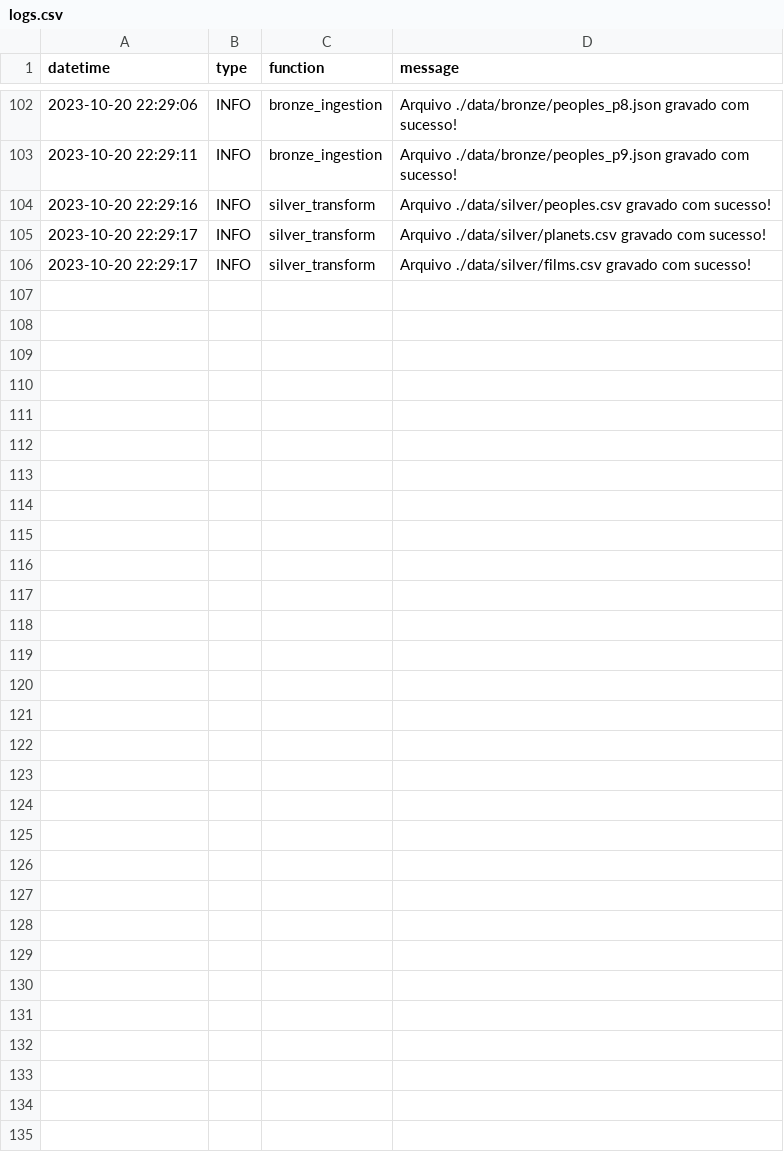
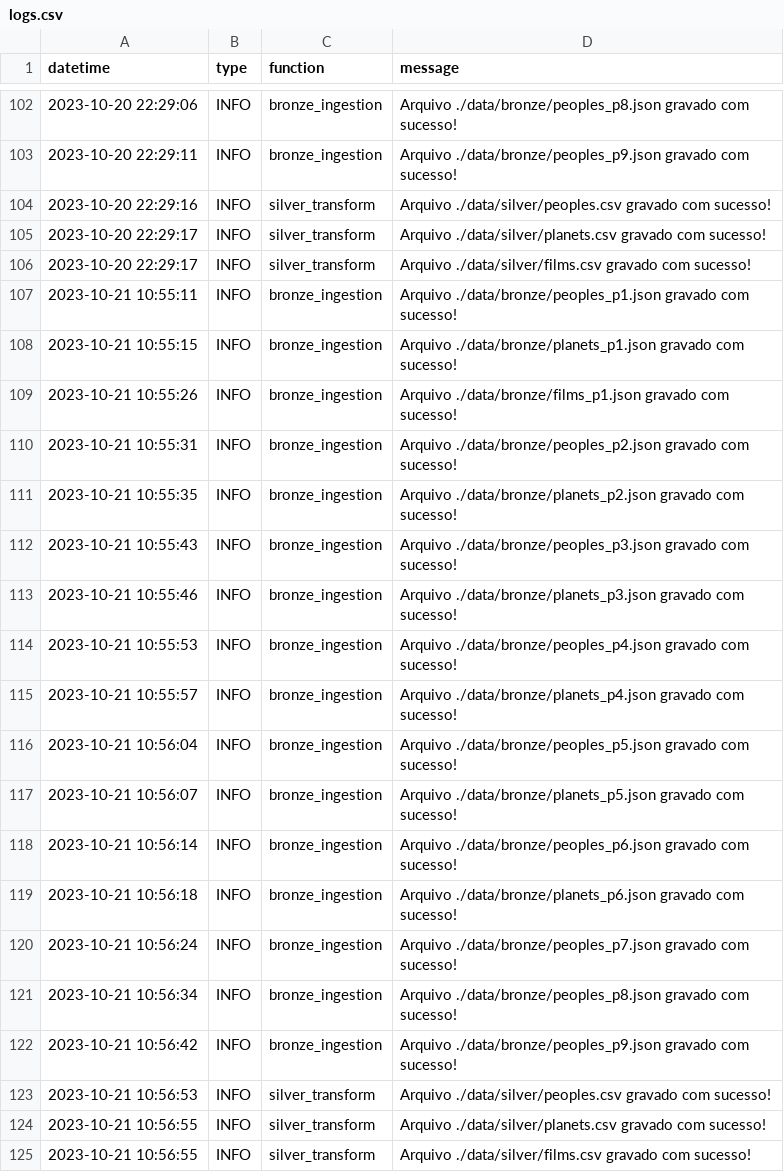
Before and after one commit to FlavioEliasBarboza/trabalho-final-devops, a CSV file: data/logs.csv, drawn as a sheet; only a part is shown, gaps mark what is left out; the diff covers the shown part only; the diff names each change by its address in the sheet, - before the commit and + after, or states it on an @@ line.

```diff
--- a/data/logs.csv
+++ b/data/logs.csv
+row 107: 2023-10-21 10:55:11 | INFO | bronze_ingestion | Arquivo ./data/bronze/peoples_p1.json gravado com sucesso!
+row 108: 2023-10-21 10:55:15 | INFO | bronze_ingestion | Arquivo ./data/bronze/planets_p1.json gravado com sucesso!
+row 109: 2023-10-21 10:55:26 | INFO | bronze_ingestion | Arquivo ./data/bronze/films_p1.json gravado com sucesso!
+row 110: 2023-10-21 10:55:31 | INFO | bronze_ingestion | Arquivo ./data/bronze/peoples_p2.json gravado com sucesso!
+row 111: 2023-10-21 10:55:35 | INFO | bronze_ingestion | Arquivo ./data/bronze/planets_p2.json gravado com sucesso!
+row 112: 2023-10-21 10:55:43 | INFO | bronze_ingestion | Arquivo ./data/bronze/peoples_p3.json gravado com sucesso!
+row 113: 2023-10-21 10:55:46 | INFO | bronze_ingestion | Arquivo ./data/bronze/planets_p3.json gravado com sucesso!
+row 114: 2023-10-21 10:55:53 | INFO | bronze_ingestion | Arquivo ./data/bronze/peoples_p4.json gravado com sucesso!
+row 115: 2023-10-21 10:55:57 | INFO | bronze_ingestion | Arquivo ./data/bronze/planets_p4.json gravado com sucesso!
+row 116: 2023-10-21 10:56:04 | INFO | bronze_ingestion | Arquivo ./data/bronze/peoples_p5.json gravado com sucesso!
+row 117: 2023-10-21 10:56:07 | INFO | bronze_ingestion | Arquivo ./data/bronze/planets_p5.json gravado com sucesso!
+row 118: 2023-10-21 10:56:14 | INFO | bronze_ingestion | Arquivo ./data/bronze/peoples_p6.json gravado com sucesso!
+row 119: 2023-10-21 10:56:18 | INFO | bronze_ingestion | Arquivo ./data/bronze/planets_p6.json gravado com sucesso!
+row 120: 2023-10-21 10:56:24 | INFO | bronze_ingestion | Arquivo ./data/bronze/peoples_p7.json gravado com sucesso!
+row 121: 2023-10-21 10:56:34 | INFO | bronze_ingestion | Arquivo ./data/bronze/peoples_p8.json gravado com sucesso!
+row 122: 2023-10-21 10:56:42 | INFO | bronze_ingestion | Arquivo ./data/bronze/peoples_p9.json gravado com sucesso!
+row 123: 2023-10-21 10:56:53 | INFO | silver_transform | Arquivo ./data/silver/peoples.csv gravado com sucesso!
+row 124: 2023-10-21 10:56:55 | INFO | silver_transform | Arquivo ./data/silver/planets.csv gravado com sucesso!
+row 125: 2023-10-21 10:56:55 | INFO | silver_transform | Arquivo ./data/silver/films.csv gravado com sucesso!
```
Also changed, not shown: 19 added rows elsewhere in this file, 5 other files.
